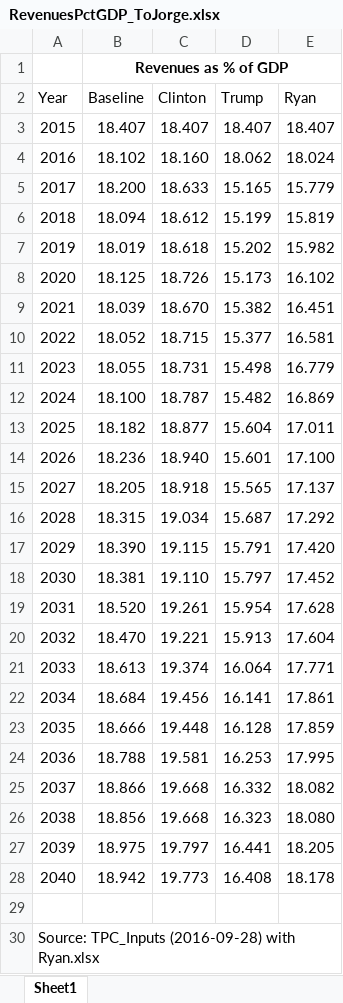
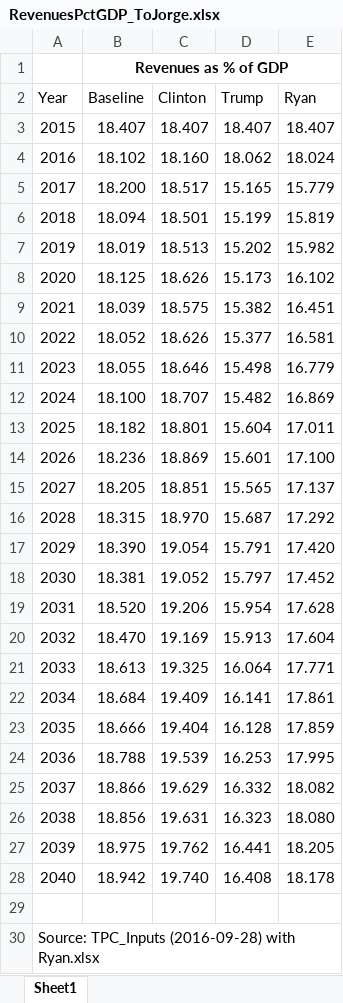
Before and after one commit to PennWhartonBudgetModel/Py-Dynamic-OLG, an Excel workbook: Parameters/RevenuesPctGDP_ToJorge.xlsx, sheet Sheet1, drawn as a sheet; values as stored, in another font and other column widths than the file's, no borders; the diff names each change by its address in the sheet, - before the commit and + after, or states it on an @@ line.

Commit message:
Updated Excel input file.
Revenue projections now reflect Clinton CTC update.

```diff
--- a/Parameters/RevenuesPctGDP_ToJorge.xlsx (sheet Sheet1)
+++ b/Parameters/RevenuesPctGDP_ToJorge.xlsx (sheet Sheet1)
-C5 (Clinton): 18.633
+C5 (Clinton): 18.517
-C6 (Clinton): 18.612
+C6 (Clinton): 18.501
-C7 (Clinton): 18.618
+C7 (Clinton): 18.513
-C8 (Clinton): 18.726
+C8 (Clinton): 18.626
-C9 (Clinton): 18.670
+C9 (Clinton): 18.575
-C10 (Clinton): 18.715
+C10 (Clinton): 18.626
-C11 (Clinton): 18.731
+C11 (Clinton): 18.646
-C12 (Clinton): 18.787
+C12 (Clinton): 18.707
-C13 (Clinton): 18.877
+C13 (Clinton): 18.801
-C14 (Clinton): 18.940
+C14 (Clinton): 18.869
-C15 (Clinton): 18.918
+C15 (Clinton): 18.851
-C16 (Clinton): 19.034
+C16 (Clinton): 18.970
-C17 (Clinton): 19.115
+C17 (Clinton): 19.054
-C18 (Clinton): 19.110
+C18 (Clinton): 19.052
-C19 (Clinton): 19.261
+C19 (Clinton): 19.206
-C20 (Clinton): 19.221
+C20 (Clinton): 19.169
-C21 (Clinton): 19.374
+C21 (Clinton): 19.325
-C22 (Clinton): 19.456
+C22 (Clinton): 19.409
-C23 (Clinton): 19.448
+C23 (Clinton): 19.404
-C24 (Clinton): 19.581
+C24 (Clinton): 19.539
-C25 (Clinton): 19.668
+C25 (Clinton): 19.629
-C26 (Clinton): 19.668
+C26 (Clinton): 19.631
-C27 (Clinton): 19.797
+C27 (Clinton): 19.762
-C28 (Clinton): 19.773
+C28 (Clinton): 19.740
```
Also changed, not shown: 1 other file.
